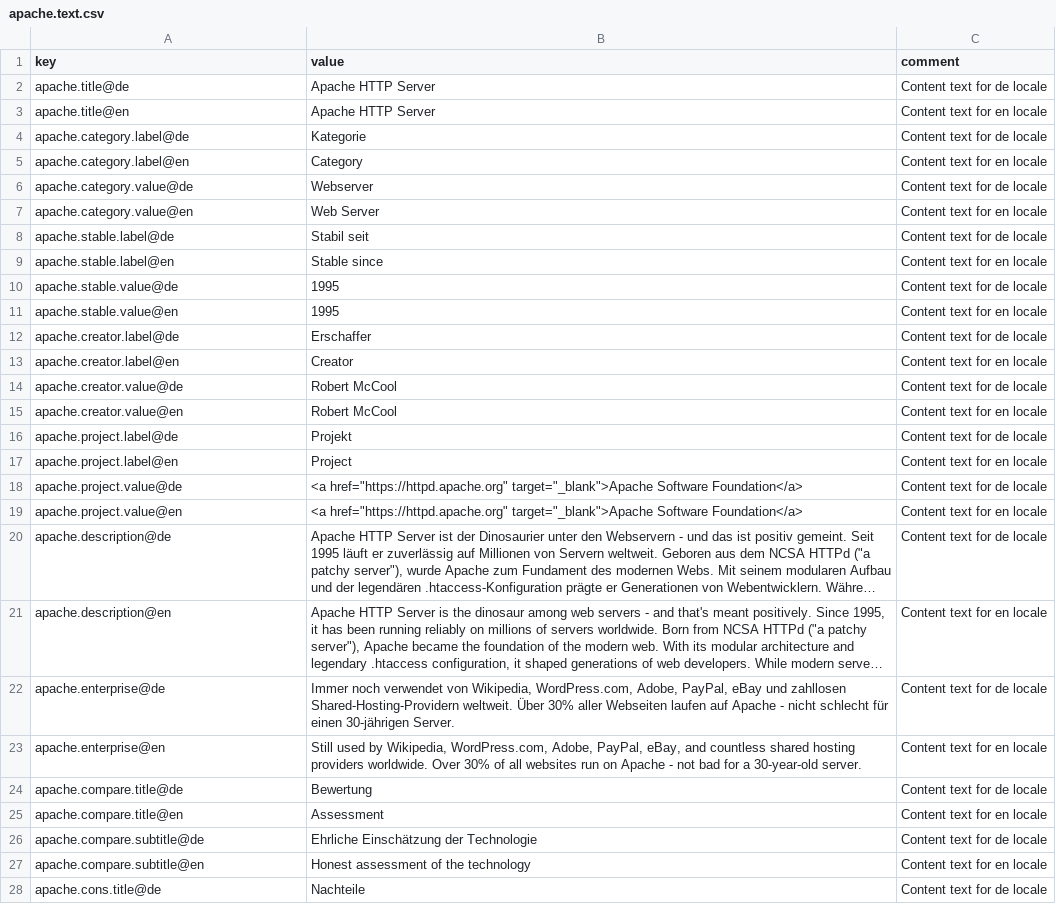
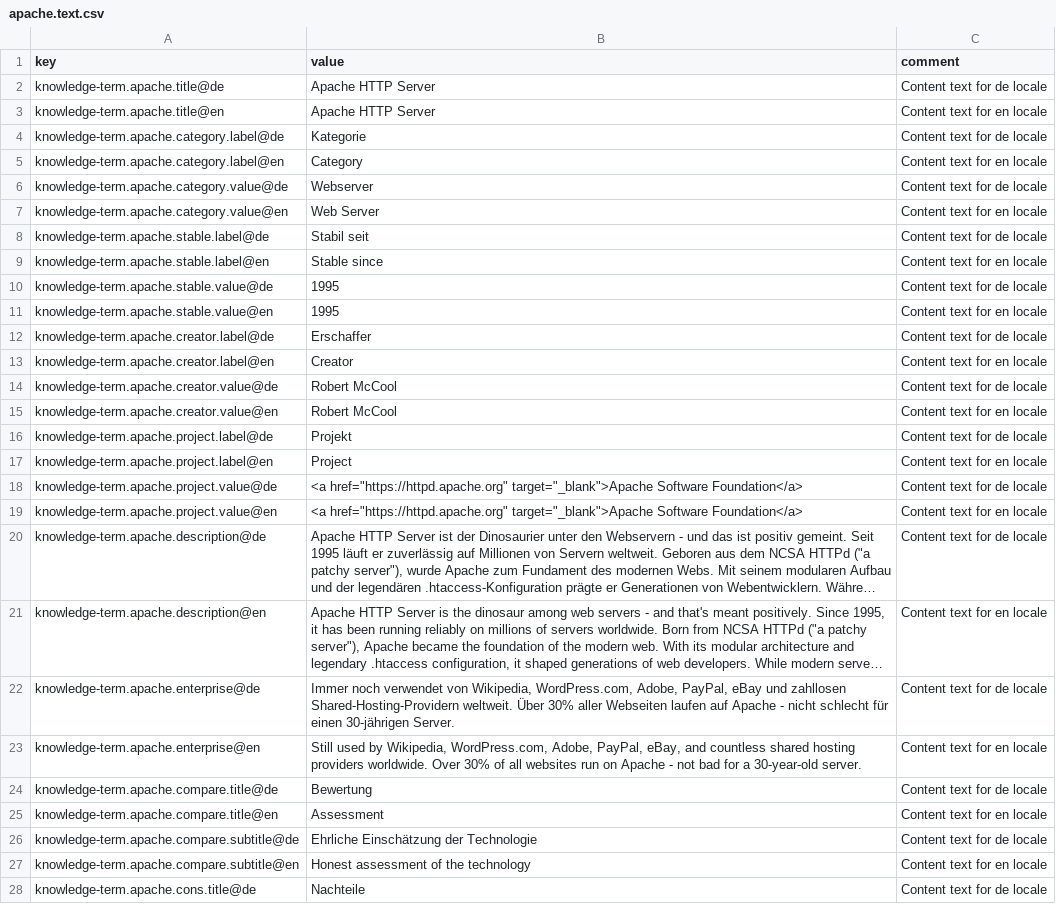
Before and after one commit to vvoss-dev/ReedCMS, a CSV file: templates/layouts/knowledge/apache/apache.text.csv, drawn as a sheet; only a part is shown; long unchanged cells end in …; the diff covers the shown part only; the diff names each change by its address in the sheet, - before the commit and + after, or states it on an @@ line.

```diff
--- a/templates/layouts/knowledge/apache/apache.text.csv
+++ b/templates/layouts/knowledge/apache/apache.text.csv
-A2 (key): apache.title@de
+A2 (key): knowledge-term.apache.title@de
-A3 (key): apache.title@en
+A3 (key): knowledge-term.apache.title@en
-A4 (key): apache.category.label@de
+A4 (key): knowledge-term.apache.category.label@de
-A5 (key): apache.category.label@en
+A5 (key): knowledge-term.apache.category.label@en
-A6 (key): apache.category.value@de
+A6 (key): knowledge-term.apache.category.value@de
-A7 (key): apache.category.value@en
+A7 (key): knowledge-term.apache.category.value@en
-A8 (key): apache.stable.label@de
+A8 (key): knowledge-term.apache.stable.label@de
-A9 (key): apache.stable.label@en
+A9 (key): knowledge-term.apache.stable.label@en
-A10 (key): apache.stable.value@de
+A10 (key): knowledge-term.apache.stable.value@de
-A11 (key): apache.stable.value@en
+A11 (key): knowledge-term.apache.stable.value@en
-A12 (key): apache.creator.label@de
+A12 (key): knowledge-term.apache.creator.label@de
-A13 (key): apache.creator.label@en
+A13 (key): knowledge-term.apache.creator.label@en
-A14 (key): apache.creator.value@de
+A14 (key): knowledge-term.apache.creator.value@de
-A15 (key): apache.creator.value@en
+A15 (key): knowledge-term.apache.creator.value@en
-A16 (key): apache.project.label@de
+A16 (key): knowledge-term.apache.project.label@de
-A17 (key): apache.project.label@en
+A17 (key): knowledge-term.apache.project.label@en
-A18 (key): apache.project.value@de
+A18 (key): knowledge-term.apache.project.value@de
-A19 (key): apache.project.value@en
+A19 (key): knowledge-term.apache.project.value@en
-A20 (key): apache.description@de
+A20 (key): knowledge-term.apache.description@de
-A21 (key): apache.description@en
+A21 (key): knowledge-term.apache.description@en
-A22 (key): apache.enterprise@de
+A22 (key): knowledge-term.apache.enterprise@de
-A23 (key): apache.enterprise@en
+A23 (key): knowledge-term.apache.enterprise@en
-A24 (key): apache.compare.title@de
+A24 (key): knowledge-term.apache.compare.title@de
-A25 (key): apache.compare.title@en
+A25 (key): knowledge-term.apache.compare.title@en
-A26 (key): apache.compare.subtitle@de
+A26 (key): knowledge-term.apache.compare.subtitle@de
-A27 (key): apache.compare.subtitle@en
+A27 (key): knowledge-term.apache.compare.subtitle@en
-A28 (key): apache.cons.title@de
+A28 (key): knowledge-term.apache.cons.title@de
```
Also changed, not shown: 2 added rows and 35 edited cells elsewhere in this file, templates/layouts/knowledge/actix-web/actix-web.text.csv, templates/layouts/knowledge/ai-visibility/ai-visibility.text.csv, 55 other files.
